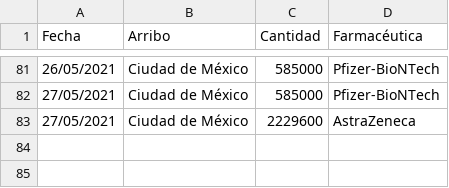
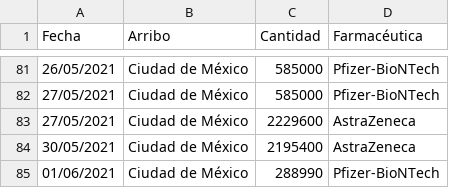
Before and after one commit to ssmdhdbindp/Vacunas, a CSV file: vacunasreport.csv, drawn as a sheet; only a part is shown, gaps mark what is left out; the diff names each change by its address in the sheet, - before the commit and + after, or states it on an @@ line.

Commit message:
Update vacunasreport.csv

```diff
--- a/vacunasreport.csv
+++ b/vacunasreport.csv
+row 84: 30/05/2021 | Ciudad de México | 2195400 | AstraZeneca
+row 85: 01/06/2021 | Ciudad de México | 288990 | Pfizer-BioNTech
```
